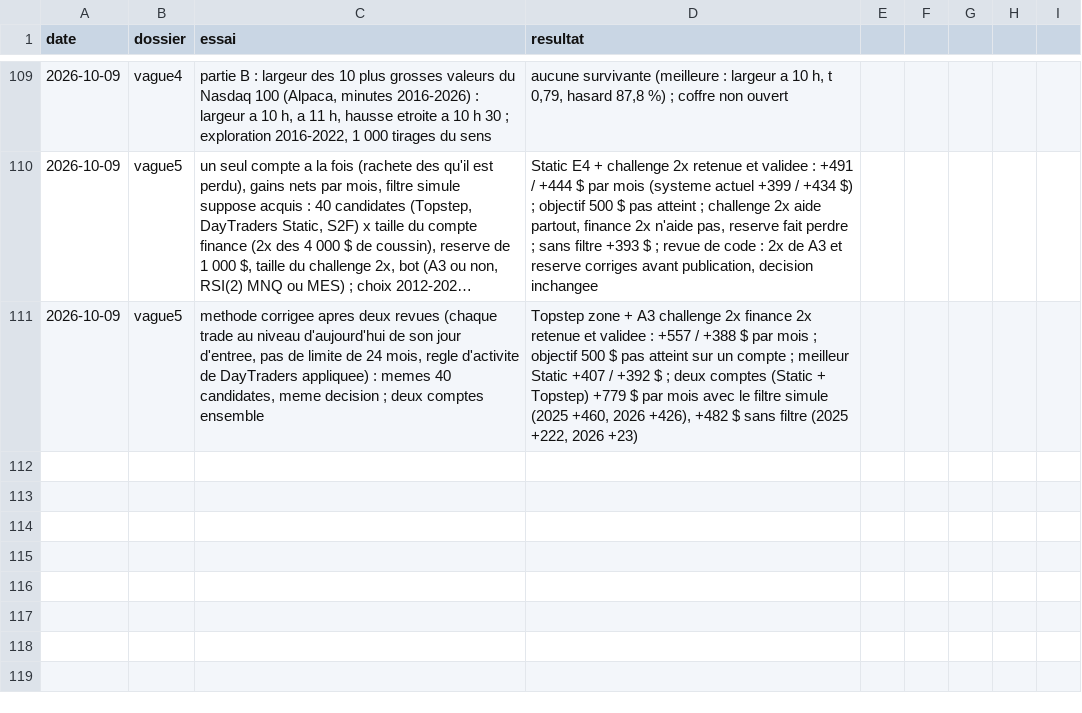
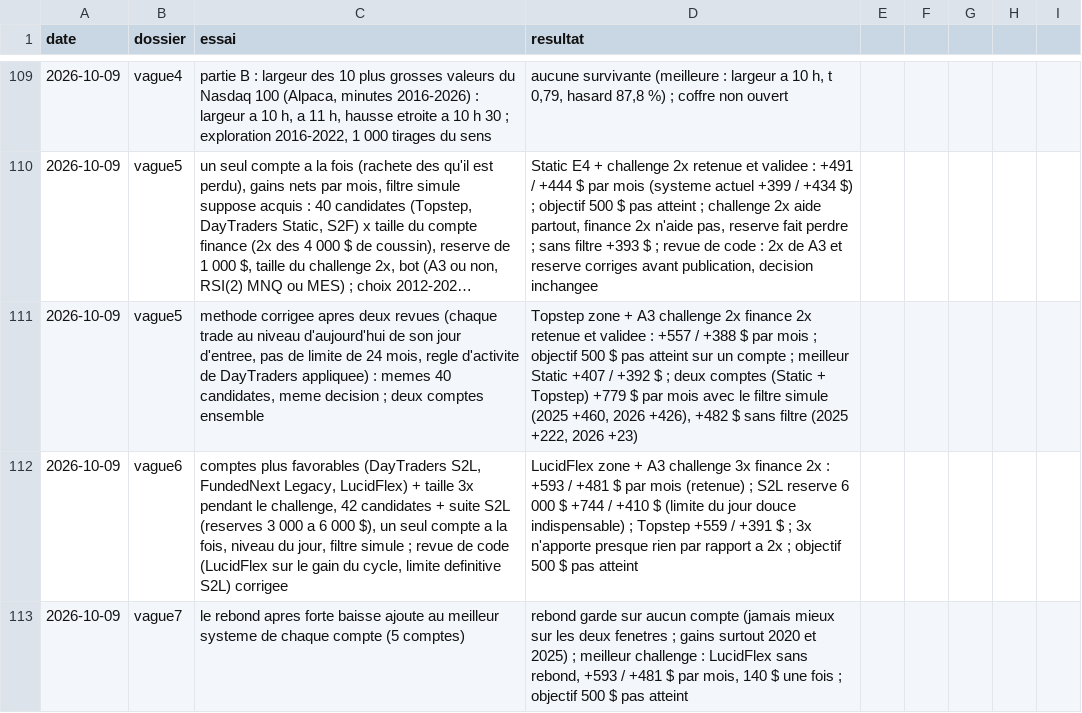
Before and after one commit to mananabdoulfatah72-lgtm/scalping-telegram-bot, a CSV file: fonds/essais.csv, drawn as a sheet; only a part is shown, gaps mark what is left out; long unchanged cells end in ….

```diff
--- a/fonds/essais.csv
+++ b/fonds/essais.csv
@@ -111 +111,3 @@ date,dossier,essai,resultat
 2026-10-09,vague5,"methode corrigee apres deux revues (chaque trade au niveau d'aujourd'hui de son jour d'entree, pas de limite de 24 mois, regle d'activite de DayTraders appliquee) : memes 40 candidates, meme decision ; deux comptes ensemble","Topstep zone + A3 challenge 2x finance 2x retenue et validee : +557 / +388 $ par mois ; objectif 500 $ pas atteint sur un compte ; meilleur Static +407 / +392 $ ; deux comptes (Static + Topstep) +779 $ par mois avec le filtre simule (2025 +460, 2026 +426), +482 $ sans filtre (2025 +222, 2026 +23)"
+2026-10-09,vague6,"comptes plus favorables (DayTraders S2L, FundedNext Legacy, LucidFlex) + taille 3x pendant le challenge, 42 candidates + suite S2L (reserves 3 000 a 6 000 $), un seul compte a la fois, niveau du jour, filtre simule ; revue de code (LucidFlex sur le gain du cycle, limite definitive S2L) corrigee",LucidFlex zone + A3 challenge 3x finance 2x : +593 / +481 $ par mois (retenue) ; S2L reserve 6 000 $ +744 / +410 $ (limite du jour douce indispensable) ; Topstep +559 / +391 $ ; 3x n'apporte presque rien par rapport a 2x ; objectif 500 $ pas atteint
+2026-10-09,vague7,le rebond apres forte baisse ajoute au meilleur systeme de chaque compte (5 comptes),"rebond garde sur aucun compte (jamais mieux sur les deux fenetres ; gains surtout 2020 et 2025) ; meilleur challenge : LucidFlex sans rebond, +593 / +481 $ par mois, 140 $ une fois ; objectif 500 $ pas atteint"
```
Also changed, not shown: 5 other files.
